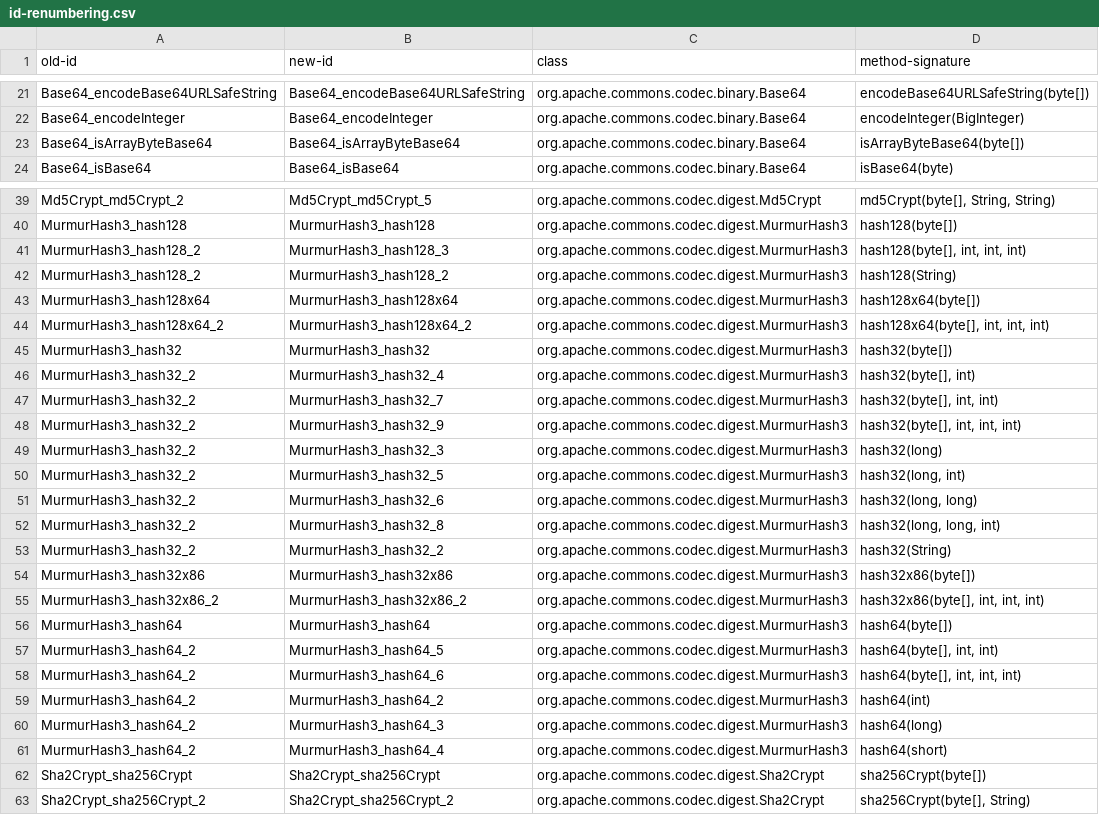
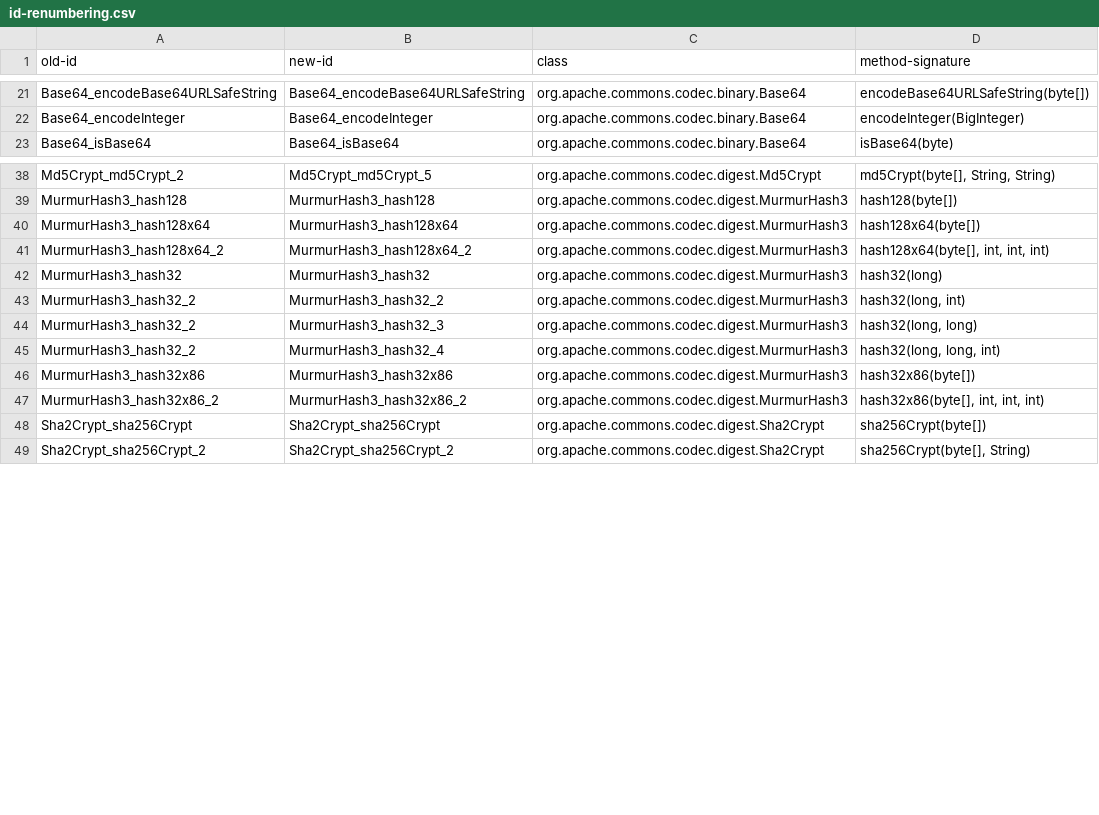
Before and after one commit to Hamjoon/commons-codec, a CSV file: experiments/ktester-commit-survival/population/id-renumbering.csv, drawn as a sheet; only a part is shown, gaps mark what is left out.

```diff
--- a/experiments/ktester-commit-survival/population/id-renumbering.csv
+++ b/experiments/ktester-commit-survival/population/id-renumbering.csv
@@ -22,3 +22,2 @@ Base64_encodeBase64URLSafeString,Base64_encodeBase64URLSafeString,org.apache.com
 Base64_encodeInteger,Base64_encodeInteger,org.apache.commons.codec.binary.Base64,encodeInteger(BigInteger)
-Base64_isArrayByteBase64,Base64_isArrayByteBase64,org.apache.commons.codec.binary.Base64,isArrayByteBase64(byte[])
 Base64_isBase64,Base64_isBase64,org.apache.commons.codec.binary.Base64,isBase64(byte)
@@ -40,23 +39,10 @@ Md5Crypt_md5Crypt_2,Md5Crypt_md5Crypt_5,org.apache.commons.codec.digest.Md5Crypt
 MurmurHash3_hash128,MurmurHash3_hash128,org.apache.commons.codec.digest.MurmurHash3,hash128(byte[])
-MurmurHash3_hash128_2,MurmurHash3_hash128_3,org.apache.commons.codec.digest.MurmurHash3,"hash128(byte[], int, int, int)"
-MurmurHash3_hash128_2,MurmurHash3_hash128_2,org.apache.commons.codec.digest.MurmurHash3,hash128(String)
 MurmurHash3_hash128x64,MurmurHash3_hash128x64,org.apache.commons.codec.digest.MurmurHash3,hash128x64(byte[])
 MurmurHash3_hash128x64_2,MurmurHash3_hash128x64_2,org.apache.commons.codec.digest.MurmurHash3,"hash128x64(byte[], int, int, int)"
-MurmurHash3_hash32,MurmurHash3_hash32,org.apache.commons.codec.digest.MurmurHash3,hash32(byte[])
-MurmurHash3_hash32_2,MurmurHash3_hash32_4,org.apache.commons.codec.digest.MurmurHash3,"hash32(byte[], int)"
-MurmurHash3_hash32_2,MurmurHash3_hash32_7,org.apache.commons.codec.digest.MurmurHash3,"hash32(byte[], int, int)"
-MurmurHash3_hash32_2,MurmurHash3_hash32_9,org.apache.commons.codec.digest.MurmurHash3,"hash32(byte[], int, int, int)"
-MurmurHash3_hash32_2,MurmurHash3_hash32_3,org.apache.commons.codec.digest.MurmurHash3,hash32(long)
-MurmurHash3_hash32_2,MurmurHash3_hash32_5,org.apache.commons.codec.digest.MurmurHash3,"hash32(long, int)"
-MurmurHash3_hash32_2,MurmurHash3_hash32_6,org.apache.commons.codec.digest.MurmurHash3,"hash32(long, long)"
-MurmurHash3_hash32_2,MurmurHash3_hash32_8,org.apache.commons.codec.digest.MurmurHash3,"hash32(long, long, int)"
-MurmurHash3_hash32_2,MurmurHash3_hash32_2,org.apache.commons.codec.digest.MurmurHash3,hash32(String)
+MurmurHash3_hash32,MurmurHash3_hash32,org.apache.commons.codec.digest.MurmurHash3,hash32(long)
+MurmurHash3_hash32_2,MurmurHash3_hash32_2,org.apache.commons.codec.digest.MurmurHash3,"hash32(long, int)"
+MurmurHash3_hash32_2,MurmurHash3_hash32_3,org.apache.commons.codec.digest.MurmurHash3,"hash32(long, long)"
+MurmurHash3_hash32_2,MurmurHash3_hash32_4,org.apache.commons.codec.digest.MurmurHash3,"hash32(long, long, int)"
 MurmurHash3_hash32x86,MurmurHash3_hash32x86,org.apache.commons.codec.digest.MurmurHash3,hash32x86(byte[])
 MurmurHash3_hash32x86_2,MurmurHash3_hash32x86_2,org.apache.commons.codec.digest.MurmurHash3,"hash32x86(byte[], int, int, int)"
-MurmurHash3_hash64,MurmurHash3_hash64,org.apache.commons.codec.digest.MurmurHash3,hash64(byte[])
-MurmurHash3_hash64_2,MurmurHash3_hash64_5,org.apache.commons.codec.digest.MurmurHash3,"hash64(byte[], int, int)"
-MurmurHash3_hash64_2,MurmurHash3_hash64_6,org.apache.commons.codec.digest.MurmurHash3,"hash64(byte[], int, int, int)"
-MurmurHash3_hash64_2,MurmurHash3_hash64_2,org.apache.commons.codec.digest.MurmurHash3,hash64(int)
-MurmurHash3_hash64_2,MurmurHash3_hash64_3,org.apache.commons.codec.digest.MurmurHash3,hash64(long)
-MurmurHash3_hash64_2,MurmurHash3_hash64_4,org.apache.commons.codec.digest.MurmurHash3,hash64(short)
 Sha2Crypt_sha256Crypt,Sha2Crypt_sha256Crypt,org.apache.commons.codec.digest.Sha2Crypt,sha256Crypt(byte[])
```
Also changed, not shown: experiments/ktester-commit-survival/population/candidates.csv, 20 other files.
